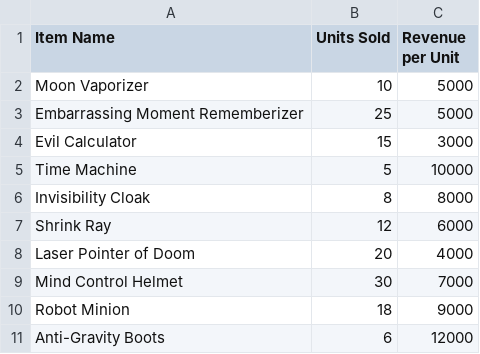
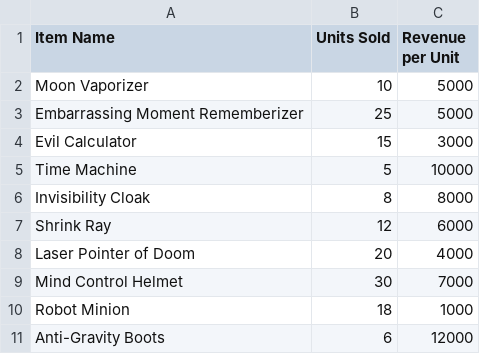
Before and after one commit to benp3837/Master_Demos, a CSV file: Python/EvilScientistCorpFastAPI/app/files_to_load/q1sales.csv, drawn as a sheet.

```diff
--- a/Python/EvilScientistCorpFastAPI/app/files_to_load/q1sales.csv
+++ b/Python/EvilScientistCorpFastAPI/app/files_to_load/q1sales.csv
@@ -9,3 +9,3 @@ Laser Pointer of Doom,20,4000
 Mind Control Helmet,30,7000
-Robot Minion,18,9000
+Robot Minion,18,1000
 Anti-Gravity Boots,6,12000
```
Also changed, not shown: 1 other file.
